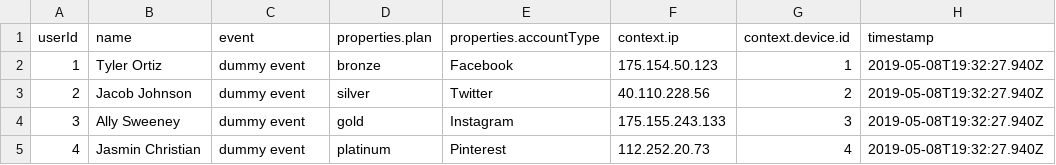
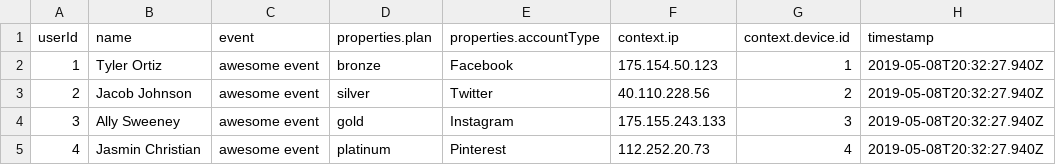
Before and after one commit to fIa5h/S3-Lambda-Segment, a CSV file: track_1.csv, drawn as a sheet.

```diff
--- a/track_1.csv
+++ b/track_1.csv
@@ -1,5 +1,5 @@
 userId,name,event,properties.plan,properties.accountType,context.ip,context.device.id,timestamp
-1,Tyler Ortiz,dummy event,bronze,Facebook,175.154.50.123,1,2019-05-08T19:32:27.940Z
-2,Jacob Johnson,dummy event,silver,Twitter,40.110.228.56,2,2019-05-08T19:32:27.940Z
-3,Ally Sweeney,dummy event,gold,Instagram,175.155.243.133,3,2019-05-08T19:32:27.940Z
-4,Jasmin Christian,dummy event,platinum,Pinterest,112.252.20.73,4,2019-05-08T19:32:27.940Z
+1,Tyler Ortiz,awesome event,bronze,Facebook,175.154.50.123,1,2019-05-08T20:32:27.940Z
+2,Jacob Johnson,awesome event,silver,Twitter,40.110.228.56,2,2019-05-08T20:32:27.940Z
+3,Ally Sweeney,awesome event,gold,Instagram,175.155.243.133,3,2019-05-08T20:32:27.940Z
+4,Jasmin Christian,awesome event,platinum,Pinterest,112.252.20.73,4,2019-05-08T20:32:27.940Z
```
Also changed, not shown: 5 other files.
